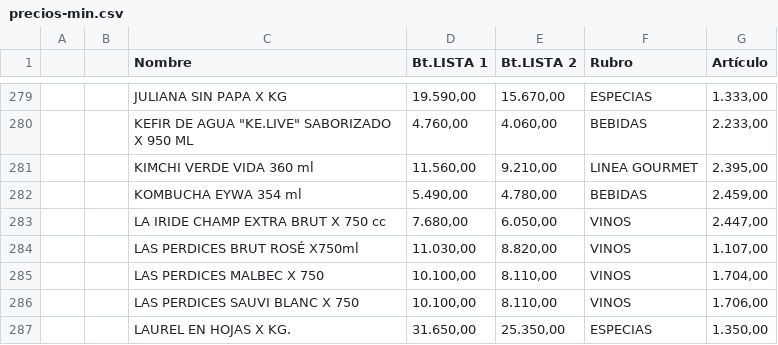
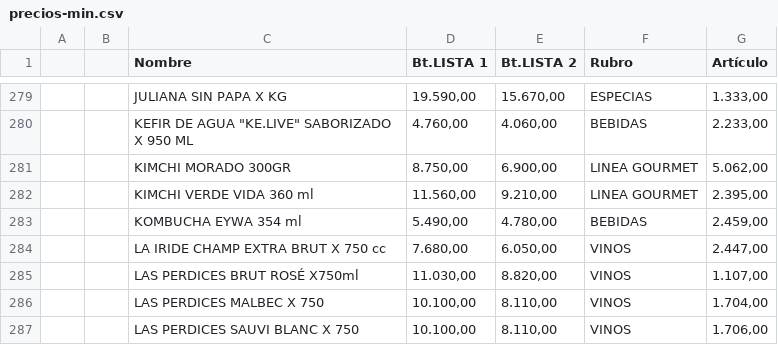
Before and after one commit to paladear/paladeartienda, a CSV file: precios-min.csv, drawn as a sheet; only a part is shown, gaps mark what is left out; the shorter side is filled out with more unchanged rows; the diff names each change by its address in the sheet, - before the commit and + after, or states it on an @@ line.

Commit message:
Precios desde E-Pyme (582 productos)

```diff
--- a/precios-min.csv
+++ b/precios-min.csv
+row 281:  |  | KIMCHI MORADO 300GR | 8.750,00 | 6.900,00 | LINEA GOURMET | 5.062,00
```
Also changed, not shown: 1 other file.
